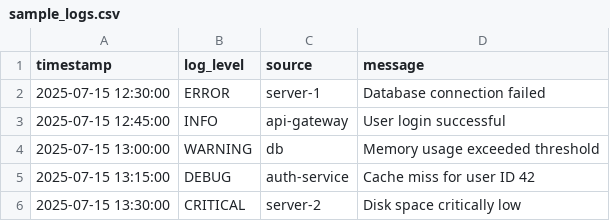
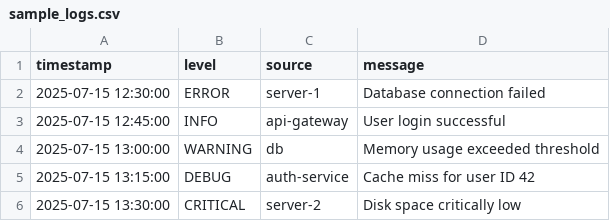
Before and after one commit to Aashish672/incident_ai_dashboard, a CSV file: sample_logs.csv, drawn as a sheet.

Commit message:
Day 3: Add log CSV upload and anomaly detection command
- Created custom Django command to load logs from CSV
- Parses log entries and flags anomalies
- Fixed header mismatch issue in sample CSV

```diff
--- a/sample_logs.csv
+++ b/sample_logs.csv
@@ -1,2 +1,2 @@
-timestamp,log_level,source,message
+timestamp,level,source,message
 2025-07-15 12:30:00,ERROR,server-1,Database connection failed
```
Also changed, not shown: 12 other files.
